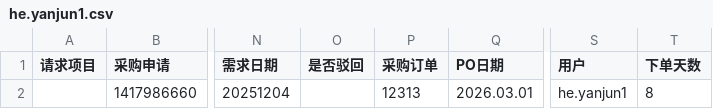
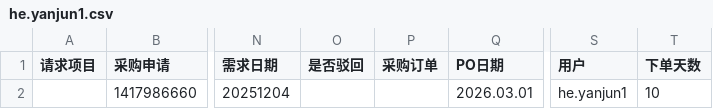
Before and after one commit to Maple496/starl3, a CSV file: 1_PR/processed/314_csv/he.yanjun1.csv, drawn as a sheet; only a part is shown, gaps mark what is left out; the diff names each change by its address in the sheet, - before the commit and + after, or states it on an @@ line.

```diff
--- a/1_PR/processed/314_csv/he.yanjun1.csv
+++ b/1_PR/processed/314_csv/he.yanjun1.csv
-P2 (采购订单): 12313
+P2 (采购订单): (empty)
-T2 (下单天数): 8
+T2 (下单天数): 10
```
Also changed, not shown: 1_PR/processed/313_csv/li.guide.csv, 1_PR/processed/314_csv/li.guide.csv, 14 other files.
